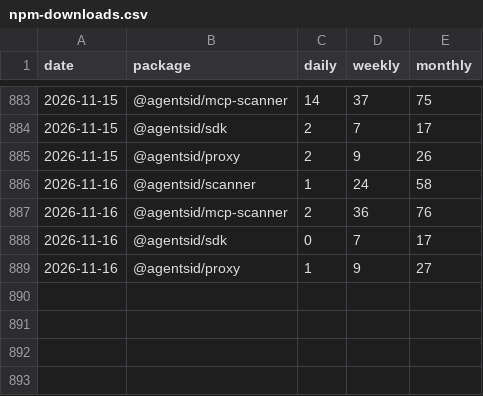
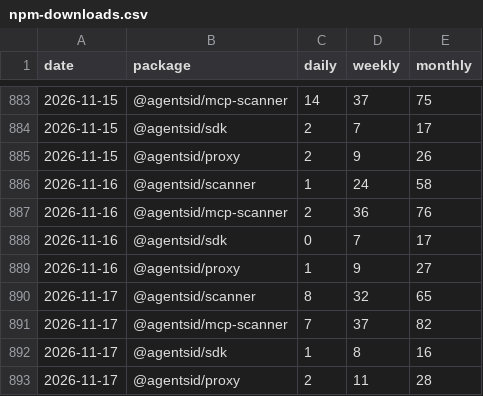
Before and after one commit to AgentsID-dev/agentsid, a CSV file: metrics/npm-downloads.csv, drawn as a sheet; only a part is shown, gaps mark what is left out; the diff names each change by its address in the sheet, - before the commit and + after, or states it on an @@ line.

Commit message:
metrics: npm downloads 18/day — 2026-11-17

```diff
--- a/metrics/npm-downloads.csv
+++ b/metrics/npm-downloads.csv
+row 890: 2026-11-17 | @agentsid/scanner | 8 | 32 | 65
+row 891: 2026-11-17 | @agentsid/mcp-scanner | 7 | 37 | 82
+row 892: 2026-11-17 | @agentsid/sdk | 1 | 8 | 16
+row 893: 2026-11-17 | @agentsid/proxy | 2 | 11 | 28
```
Also changed, not shown: 1 other file.
